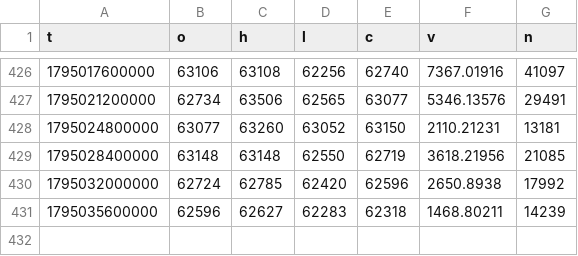
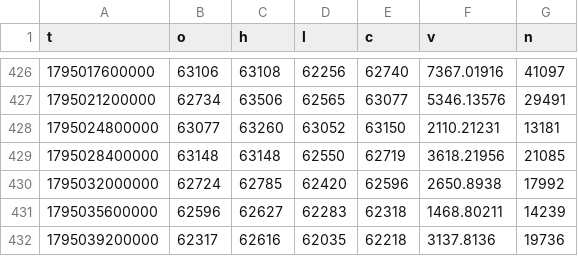
Before and after one commit to rdemb/hyperquant-data, a CSV file: BTC/1h/2026-11.csv, drawn as a sheet; only a part is shown, gaps mark what is left out.

```diff
--- a/BTC/1h/2026-11.csv
+++ b/BTC/1h/2026-11.csv
@@ -431 +431,2 @@ t,o,h,l,c,v,n
 1795035600000,62596,62627,62283,62318,1468.80211,14239
+1795039200000,62317,62616,62035,62218,3137.8136,19736
```
Also changed, not shown: BTC/1m/2026/11-18.csv, BTC/funding/2026-11.csv.
